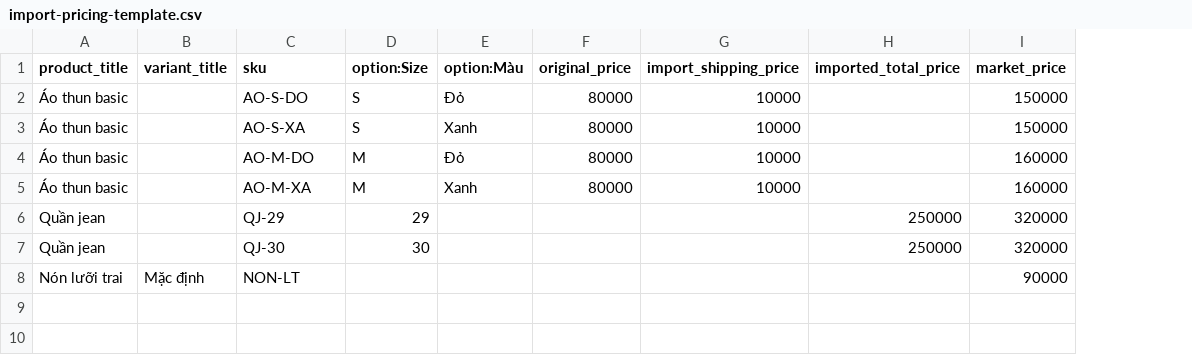
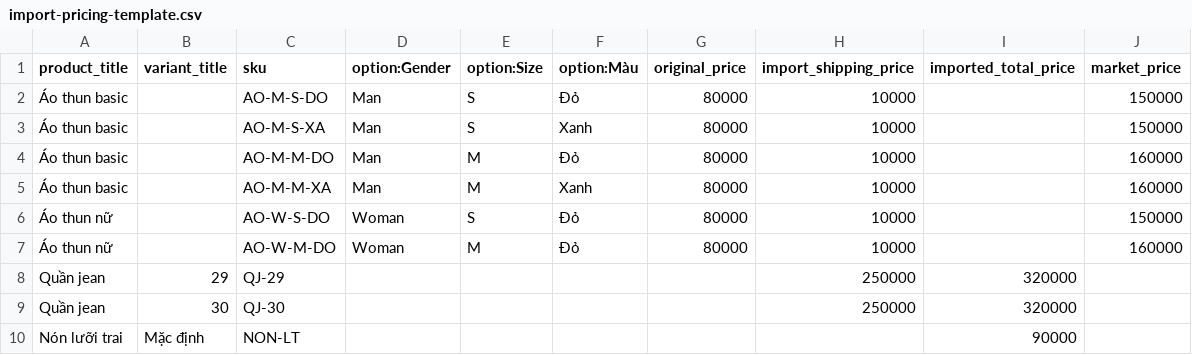
Before and after one commit to tpthanhan/medusajs-store, a CSV file: docs/templates/import-pricing-template.csv, drawn as a sheet; addresses are those after the commit; the diff names each change by its address in the sheet, - before the commit and + after, or states it on an @@ line.

Commit message:
Update skill to have gender

```diff
--- a/docs/templates/import-pricing-template.csv
+++ b/docs/templates/import-pricing-template.csv
+column D (option:Gender), rows 2-5: all Man
-C2 (sku): AO-S-DO
+C2 (sku): AO-M-S-DO
-C3 (sku): AO-S-XA
+C3 (sku): AO-M-S-XA
-C4 (sku): AO-M-DO
+C4 (sku): AO-M-M-DO
-C5 (sku): AO-M-XA
+C5 (sku): AO-M-M-XA
+row 6: Áo thun nữ |  | AO-W-S-DO | Woman | S | Đỏ | 80000 | 10000 |  | 150000
+row 7: Áo thun nữ |  | AO-W-M-DO | Woman | M | Đỏ | 80000 | 10000 |  | 160000
-B8 (variant_title): (empty)
+B8 (variant_title): 29
-E8 (option:Size): 29
+E8 (option:Size): (empty)
-H8:H9 (import_shipping_price): (empty)
+H8:H9 (import_shipping_price): 250000
-I8:I9 (imported_total_price): 250000
+I8:I9 (imported_total_price): 320000
-J8:J9 (market_price): 320000
+J8:J9 (market_price): (empty)
-B9 (variant_title): (empty)
+B9 (variant_title): 30
-E9 (option:Size): 30
+E9 (option:Size): (empty)
-I10 (imported_total_price): (empty)
+I10 (imported_total_price): 90000
-J10 (market_price): 90000
+J10 (market_price): (empty)
```
Also changed, not shown: 3 other files.
